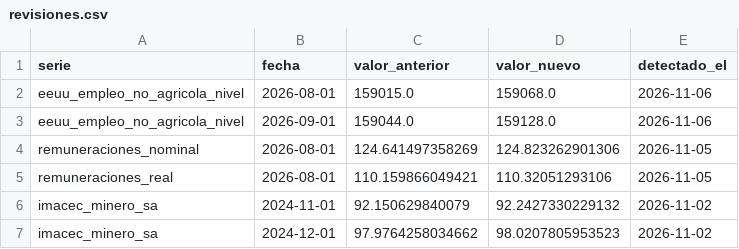
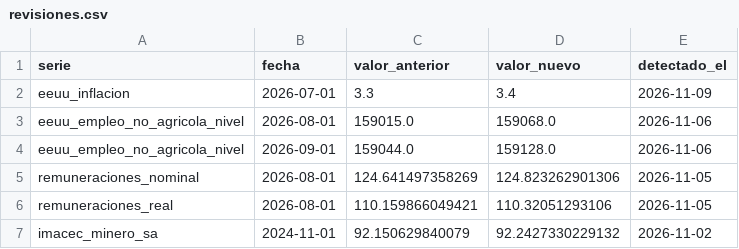
Before and after one commit to SebaM123/datos-economicos, a CSV file: data/revisiones.csv, drawn as a sheet; only a part is shown; the shorter side is filled out with more unchanged rows; the diff names each change by its address in the sheet, - before the commit and + after, or states it on an @@ line.

```diff
--- a/data/revisiones.csv
+++ b/data/revisiones.csv
+row 2: eeuu_inflacion | 2026-07-01 | 3.3 | 3.4 | 2026-11-09
```
Also changed, not shown: 6 other files.
